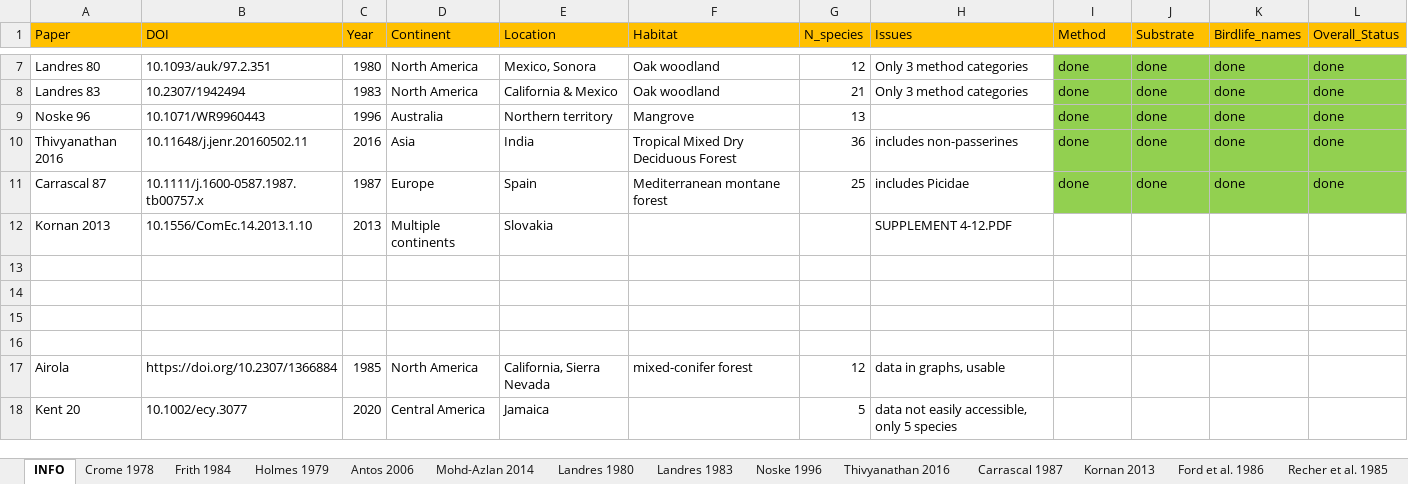
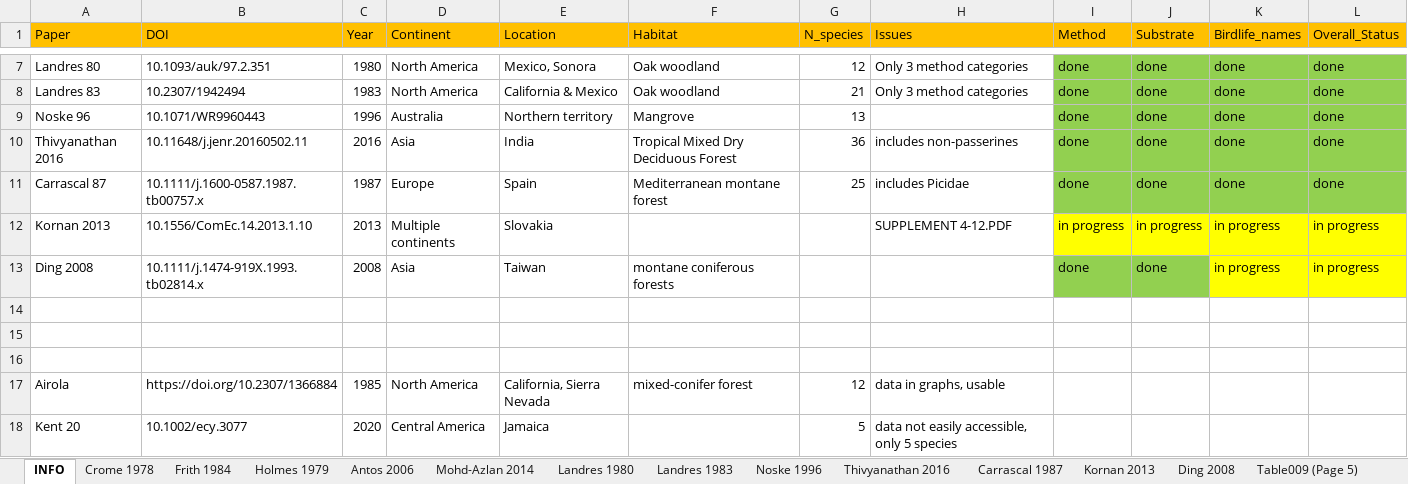
Before and after one commit to AdamUlicny/SongbirdGuildsMasters, an Excel workbook: data/foraging_data_meta.xlsx, sheet INFO, drawn as a sheet; only a part is shown, gaps mark what is left out; values as stored, in another font and other column widths than the file's, no borders; the diff names each change by its address in the sheet, - before the commit and + after, or states it on an @@ line.

```diff
--- a/data/foraging_data_meta.xlsx (sheet INFO)
+++ b/data/foraging_data_meta.xlsx (sheet INFO)
+sheet tab: Ding 2008
+sheet tab: Table009 (Page 5)
-I12 (Method): (empty)
+I12 (Method): in progress
-I12:L12 fill: none
+I12:L12 fill: #FFFF00
-J12 (Substrate): (empty)
+J12 (Substrate): in progress
-K12 (Birdlife_names): (empty)
+K12 (Birdlife_names): in progress
-L12 (Overall_Status): (empty)
+L12 (Overall_Status): in progress
-row 13: (empty)
+row 13: Ding 2008 | 10.1111/j.1474-919X.1993.tb02814.x | 2008 | Asia | Taiwan | montane coniferous forests |  |  | done | done | in progress | in progress
-I13:J13 fill: none
+I13:J13 fill: #92D050
-K13:L13 fill: none
+K13:L13 fill: #FFFF00
```
Also changed, not shown: other sheet tabs.
